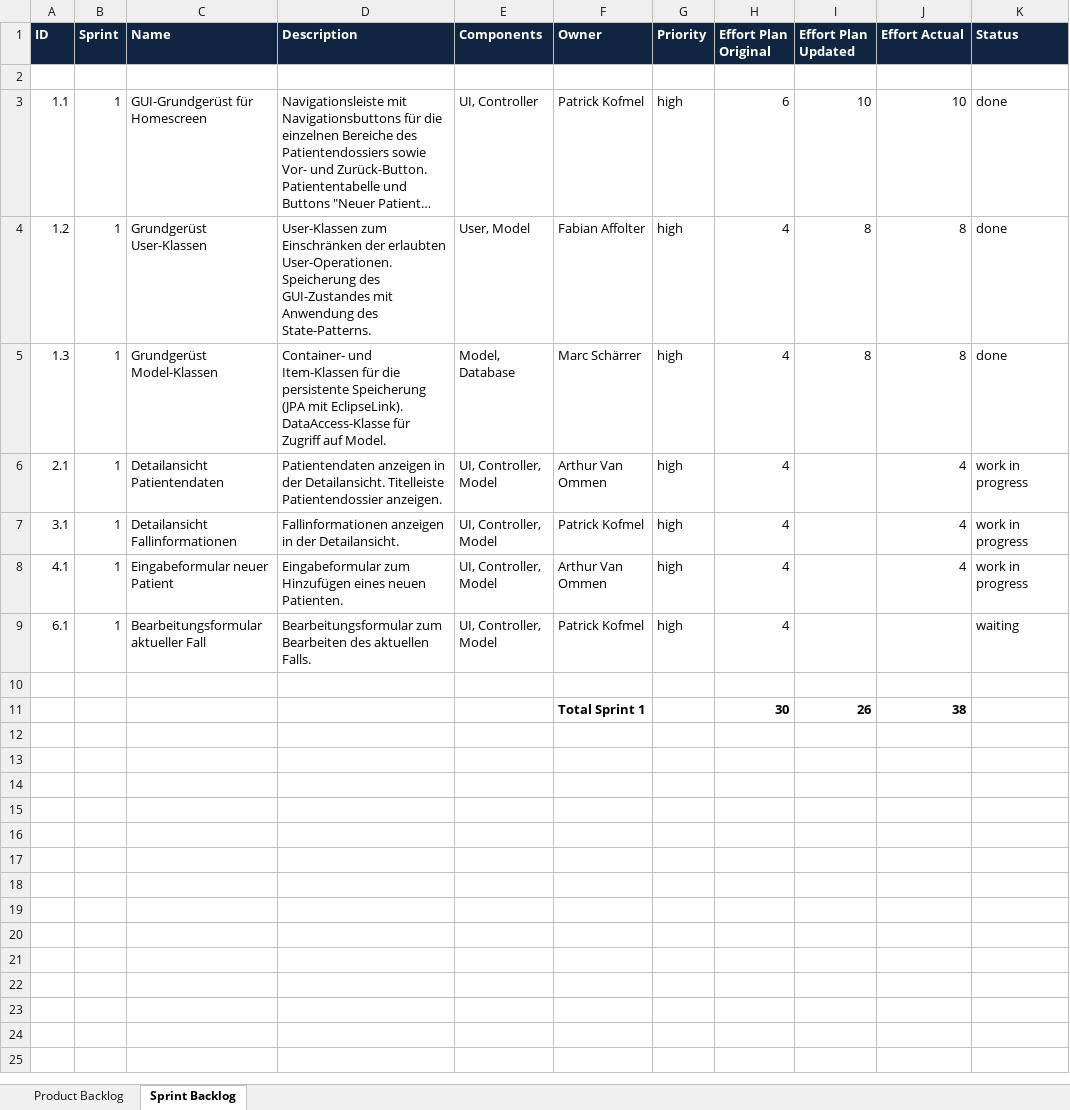
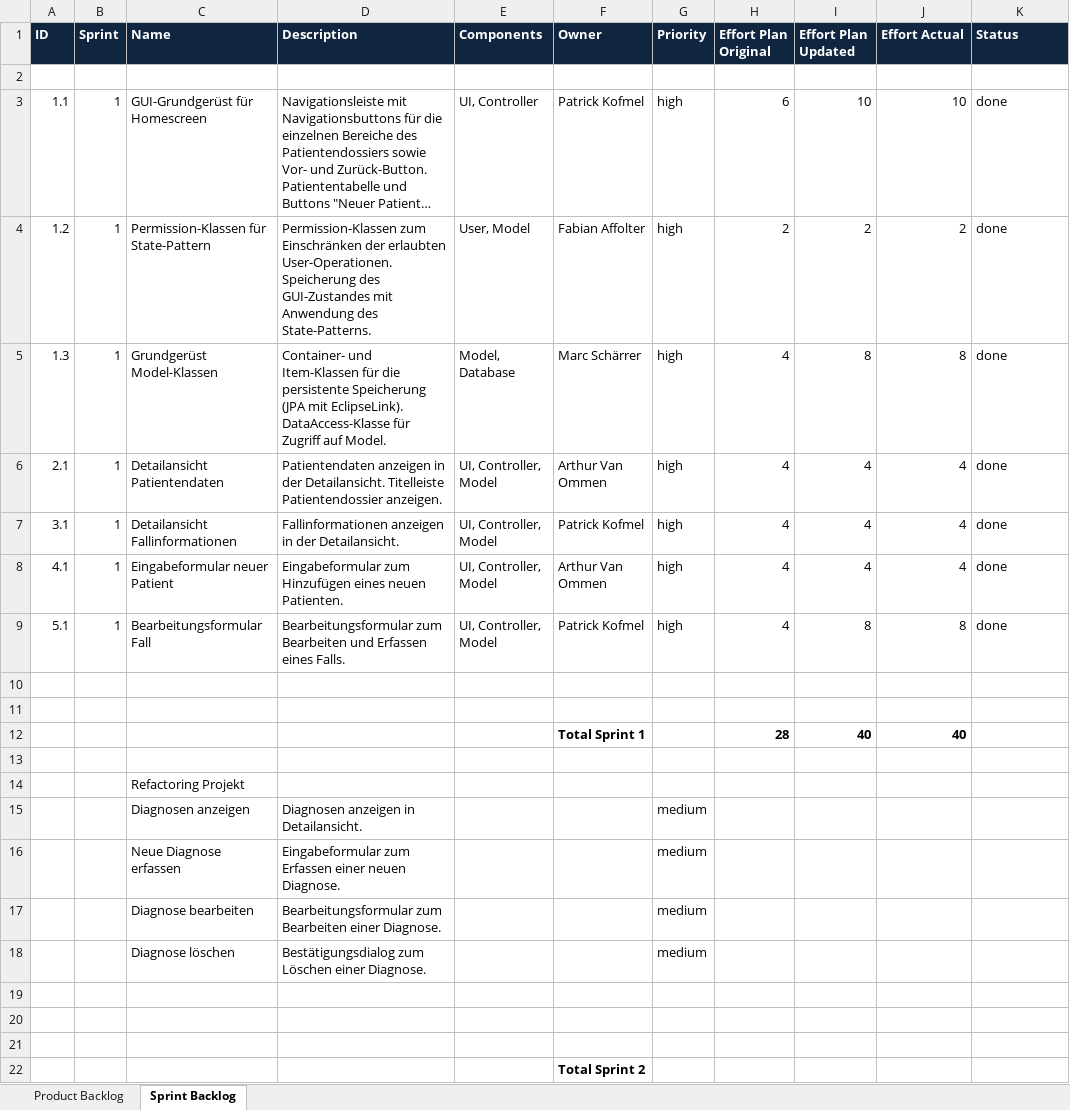
Before and after one commit to fabaff/ch.bfh.bti7081.s2013.white, an Excel workbook: ch.bfh.bti7081.s2013.white/doc/cs01/MHC_PMS_Backlog_Team_white.xlsx, sheet Sprint Backlog, drawn as a sheet; long unchanged cells end in …; values as stored, in another font and other column widths than the file's, no borders; the diff names each change by its address in the sheet, - before the commit and + after, or states it on an @@ line.

```diff
--- a/ch.bfh.bti7081.s2013.white/doc/cs01/MHC_PMS_Backlog_Team_white.xlsx (sheet Sprint Backlog)
+++ b/ch.bfh.bti7081.s2013.white/doc/cs01/MHC_PMS_Backlog_Team_white.xlsx (sheet Sprint Backlog)
-C4 (Name): Grundgerüst User-Klassen
+C4 (Name): Permission-Klassen für State-Pattern
-D4 (Description): User-Klassen zum Einschränken…
+D4 (Description): Permission-Klassen zum Einschränken…
-H4 (Effort Plan Original): 4
+H4 (Effort Plan Original): 2
-I4 (Effort Plan Updated): 8
+I4 (Effort Plan Updated): 2
-J4 (Effort Actual): 8
+J4 (Effort Actual): 2
-I6:I8 (Effort Plan Updated): (empty)
+I6:I8 (Effort Plan Updated): 4
-K6:K8 (Status): work in progress
+K6:K8 (Status): done
-A9 (ID): 6.1
+A9 (ID): 5.1
-C9 (Name): Bearbeitungsformular aktueller Fall
+C9 (Name): Bearbeitungsformular Fall
-D9 (Description): …zum Bearbeiten des aktuellen Falls.
+D9 (Description): …zum Bearbeiten und Erfassen eines Falls.
-I9 (Effort Plan Updated): (empty)
+I9 (Effort Plan Updated): 8
-J9 (Effort Actual): (empty)
+J9 (Effort Actual): 8
-K9 (Status): waiting
+K9 (Status): done
-row 11:  |  |  |  |  | Total Sprint 1 |  | 30 | 26 | 38
+row 11: (empty)
+row 12:  |  |  |  |  | Total Sprint 1 |  | 28 | 40 | 40
+row 13: (empty)
+row 14:  |  | Refactoring Projekt
+row 15:  |  | Diagnosen anzeigen | Diagnosen anzeigen in Detailansicht. |  |  | medium
+row 16:  |  | Neue Diagnose erfassen | Eingabeformular zum Erfassen einer neuen Diagnose. |  |  | medium
+row 17:  |  | Diagnose bearbeiten | Bearbeitungsformular zum Bearbeiten einer Diagnose. |  |  | medium
+row 18:  |  | Diagnose löschen | Bestätigungsdialog zum Löschen einer Diagnose. |  |  | medium
+row 19: (empty)
+row 20: (empty)
+row 21: (empty)
+row 22:  |  |  |  |  | Total Sprint 2
```
Also changed, not shown: sheet Product Backlog, 1 other file.
